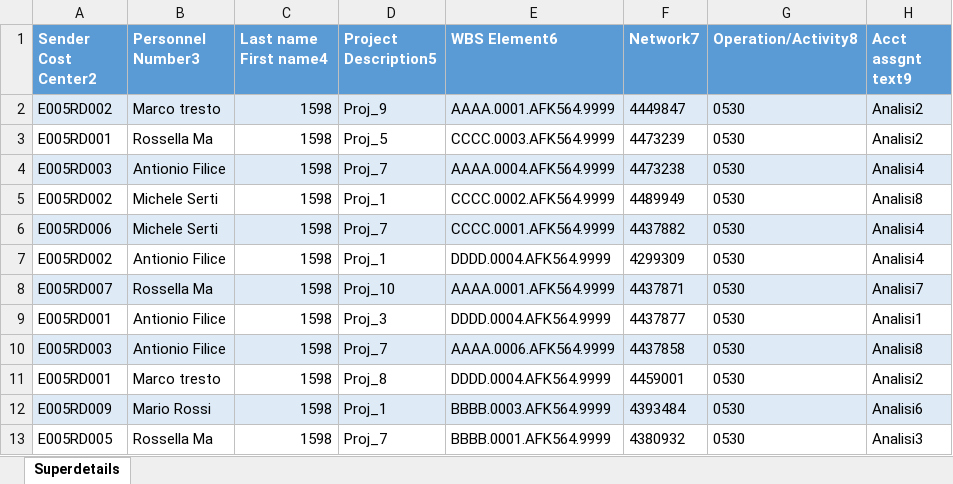
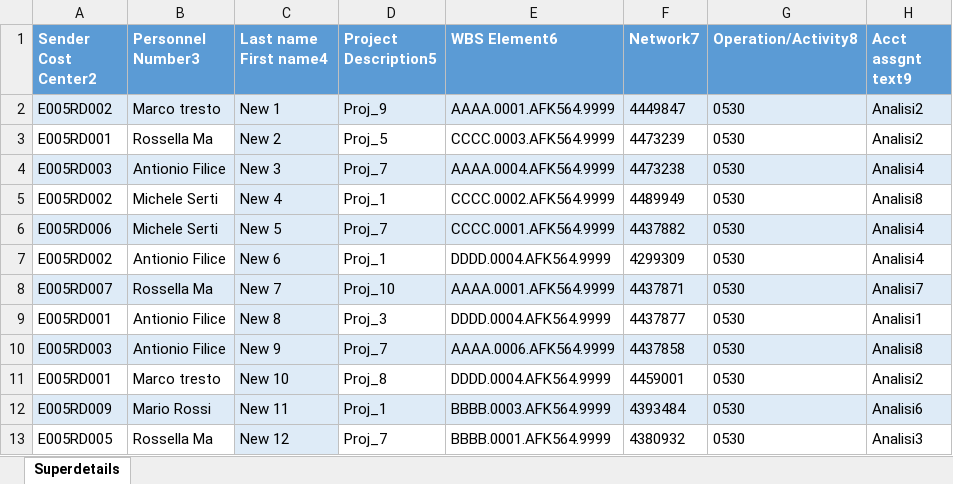
Before and after one commit to michelefosco/GDPptGenerator, an Excel workbook: AAA Files for demo/Input files/Superdettagli_Light.xlsx, sheet Superdetails, drawn as a sheet; only a part is shown; values as stored, in another font and other column widths than the file's, no borders; the diff names each change by its address in the sheet, - before the commit and + after, or states it on an @@ line.

```diff
--- a/AAA Files for demo/Input files/Superdettagli_Light.xlsx (sheet Superdetails)
+++ b/AAA Files for demo/Input files/Superdettagli_Light.xlsx (sheet Superdetails)
-C2 (Last name First name4): 1598
+C2 (Last name First name4): New 1
-C3 (Last name First name4): 1598
+C3 (Last name First name4): New 2
-C3 fill: none
+C3 fill: #DEEBF7
-C4 (Last name First name4): 1598
+C4 (Last name First name4): New 3
-C5 (Last name First name4): 1598
+C5 (Last name First name4): New 4
-C5 fill: none
+C5 fill: #DEEBF7
-C6 (Last name First name4): 1598
+C6 (Last name First name4): New 5
-C7 (Last name First name4): 1598
+C7 (Last name First name4): New 6
-C7 fill: none
+C7 fill: #DEEBF7
-C8 (Last name First name4): 1598
+C8 (Last name First name4): New 7
-C9 (Last name First name4): 1598
+C9 (Last name First name4): New 8
-C9 fill: none
+C9 fill: #DEEBF7
-C10 (Last name First name4): 1598
+C10 (Last name First name4): New 9
-C11 (Last name First name4): 1598
+C11 (Last name First name4): New 10
-C11 fill: none
+C11 fill: #DEEBF7
-C12 (Last name First name4): 1598
+C12 (Last name First name4): New 11
-C13 (Last name First name4): 1598
+C13 (Last name First name4): New 12
-C13 fill: none
+C13 fill: #DEEBF7
```
Also changed, not shown: Solution/PptGeneratorGUI/DataSourceFolder/DataSource.xlsx, 23 other files.
